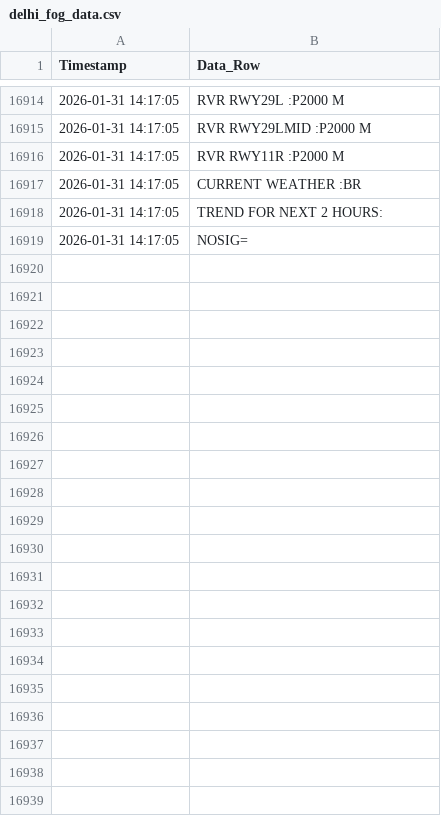
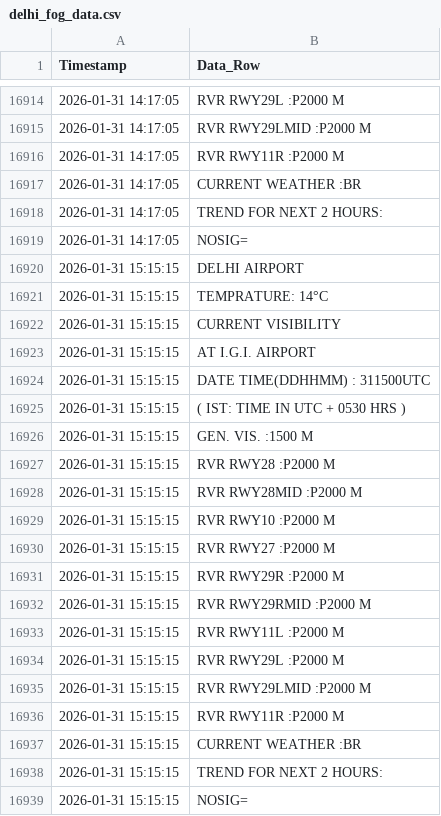
Before and after one commit to saranshhh/fog_log_checker_delhi, a CSV file: delhi_fog_data.csv, drawn as a sheet; only a part is shown, gaps mark what is left out.

```diff
--- a/delhi_fog_data.csv
+++ b/delhi_fog_data.csv
@@ -16919 +16919,21 @@ Timestamp,Data_Row
 2026-01-31 14:17:05,NOSIG=
+2026-01-31 15:15:15,DELHI AIRPORT
+2026-01-31 15:15:15,TEMPRATURE:  14°C
+2026-01-31 15:15:15,CURRENT VISIBILITY
+2026-01-31 15:15:15,AT I.G.I. AIRPORT
+2026-01-31 15:15:15,DATE TIME(DDHHMM) : 311500UTC
+2026-01-31 15:15:15,( IST: TIME IN UTC + 0530 HRS )
+2026-01-31 15:15:15,GEN. VIS.      :1500 M
+2026-01-31 15:15:15,RVR RWY28      :P2000 M
+2026-01-31 15:15:15,RVR RWY28MID   :P2000 M
+2026-01-31 15:15:15,RVR RWY10      :P2000 M
+2026-01-31 15:15:15,RVR RWY27      :P2000 M
+2026-01-31 15:15:15,RVR RWY29R     :P2000 M
+2026-01-31 15:15:15,RVR RWY29RMID  :P2000 M
+2026-01-31 15:15:15,RVR RWY11L     :P2000 M
+2026-01-31 15:15:15,RVR RWY29L     :P2000 M
+2026-01-31 15:15:15,RVR RWY29LMID  :P2000 M
+2026-01-31 15:15:15,RVR RWY11R     :P2000 M
+2026-01-31 15:15:15,CURRENT WEATHER :BR
+2026-01-31 15:15:15,TREND FOR NEXT 2 HOURS:
+2026-01-31 15:15:15,NOSIG=
```
